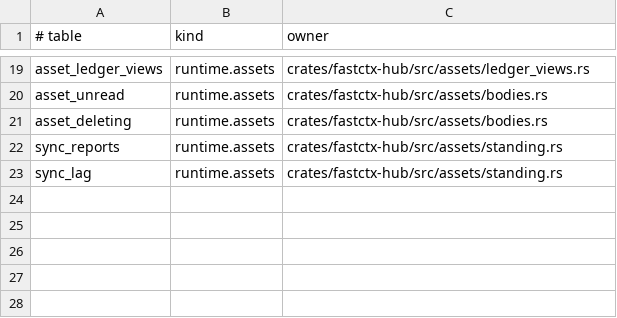
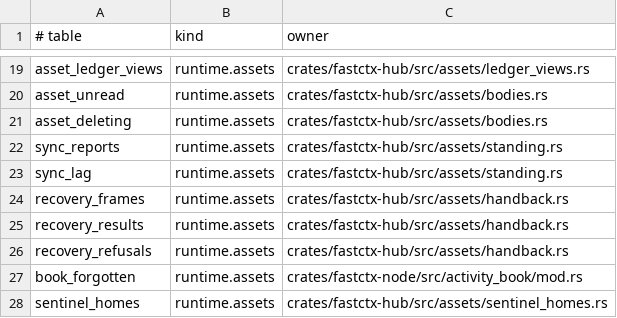
Before and after one commit to yc-duan/fastctx, a TSV file: crates/fastctx-sync/src/registry/runtime_tables.tsv, drawn as a sheet; only a part is shown, gaps mark what is left out.

Commit message:
sync registries (stage four, the CI gates): the four architecture checks pass again. Wire: the new calls and replies of the asset sync, sync status, adoption and remote topics, and the hub's seal and open changes, registered with their purposes; SyncStatus and AdoptConversation leave the calls that predate the protocol (Observation, AssetSync), Topics joins Timeline as Observation, and Change gets its exhaustive purpose mapping (already failing at the freeze). Inventory: the hand-back tables, the activity book's forgotten deeds and the sentinels' homes registered as runtime tables. Entry points and dependencies: the hub's asset drills and the bench registered as asset library openers and users. No call routes by these purposes at run time.

```diff
--- a/crates/fastctx-sync/src/registry/runtime_tables.tsv
+++ b/crates/fastctx-sync/src/registry/runtime_tables.tsv
@@ -23 +23,6 @@ sync_reports	runtime.assets	crates/fastctx-hub/src/assets/standing.rs
 sync_lag	runtime.assets	crates/fastctx-hub/src/assets/standing.rs
+recovery_frames	runtime.assets	crates/fastctx-hub/src/assets/handback.rs
+recovery_results	runtime.assets	crates/fastctx-hub/src/assets/handback.rs
+recovery_refusals	runtime.assets	crates/fastctx-hub/src/assets/handback.rs
+book_forgotten	runtime.assets	crates/fastctx-node/src/activity_book/mod.rs
+sentinel_homes	runtime.assets	crates/fastctx-hub/src/assets/sentinel_homes.rs
```
Also changed, not shown: 7 other files.
